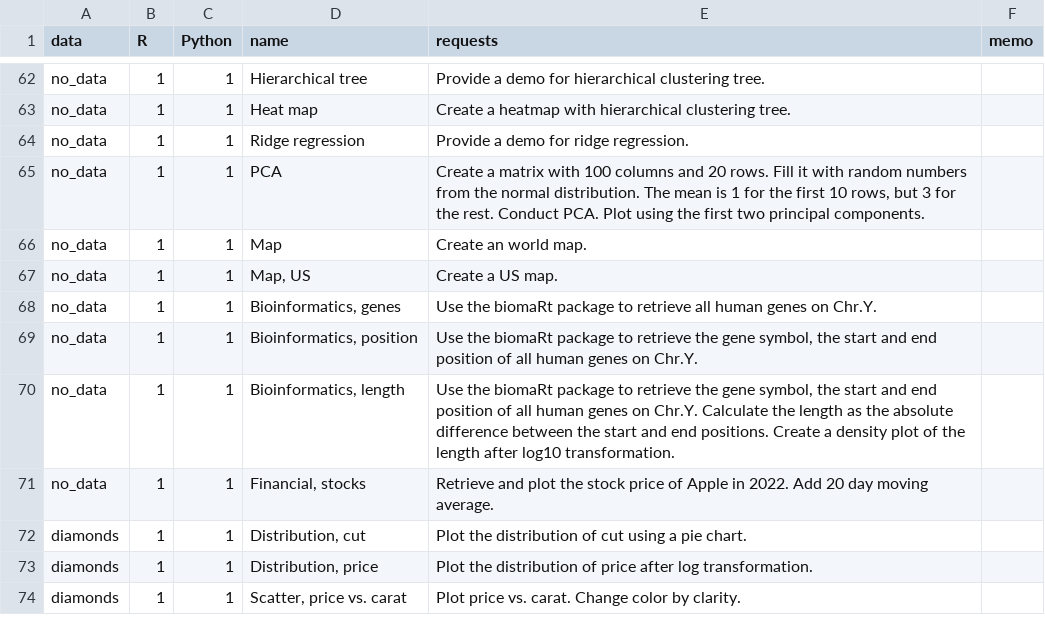
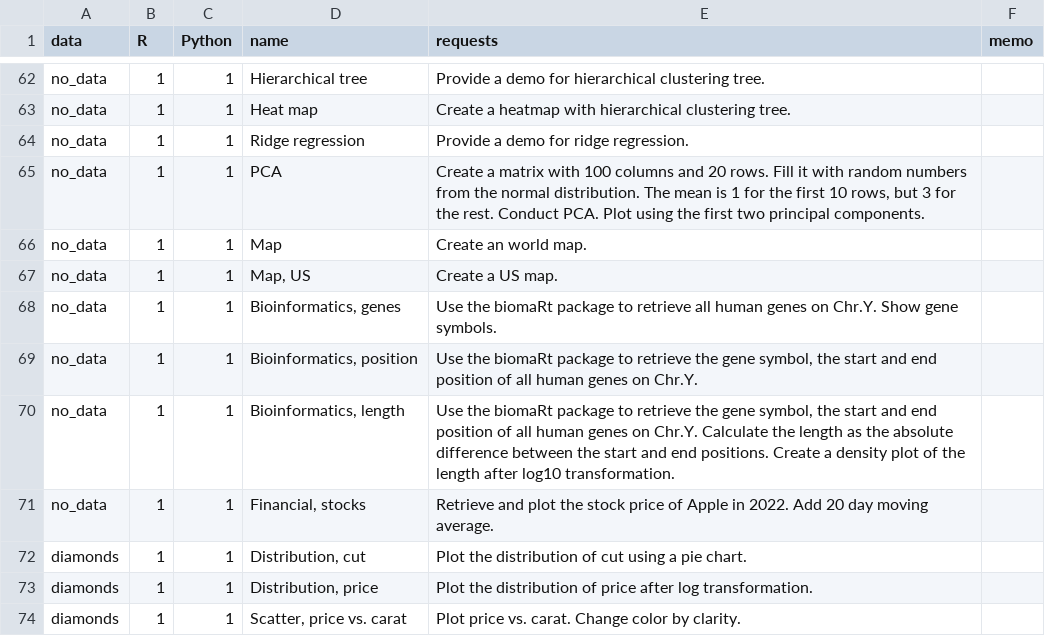
Before and after one commit to gexijin/RTutor, a CSV file: inst/app/www/demo_questions.csv, drawn as a sheet; only a part is shown, gaps mark what is left out.

Commit message:
Update demo_questions.csv

```diff
--- a/inst/app/www/demo_questions.csv
+++ b/inst/app/www/demo_questions.csv
@@ -67,3 +67,3 @@ no_data,1,1,Map , Create an world map.,
 no_data,1,1,"Map, US ", Create a US map.,
-no_data,1,1,"Bioinformatics, genes ", Use the biomaRt package to retrieve all human genes on Chr.Y.,
+no_data,1,1,"Bioinformatics, genes ", Use the biomaRt package to retrieve all human genes on Chr.Y.  Show gene symbols.,
 no_data,1,1,"Bioinformatics, position "," Use the biomaRt package to retrieve the gene symbol, the start and end position of all human genes on Chr.Y.",
```
